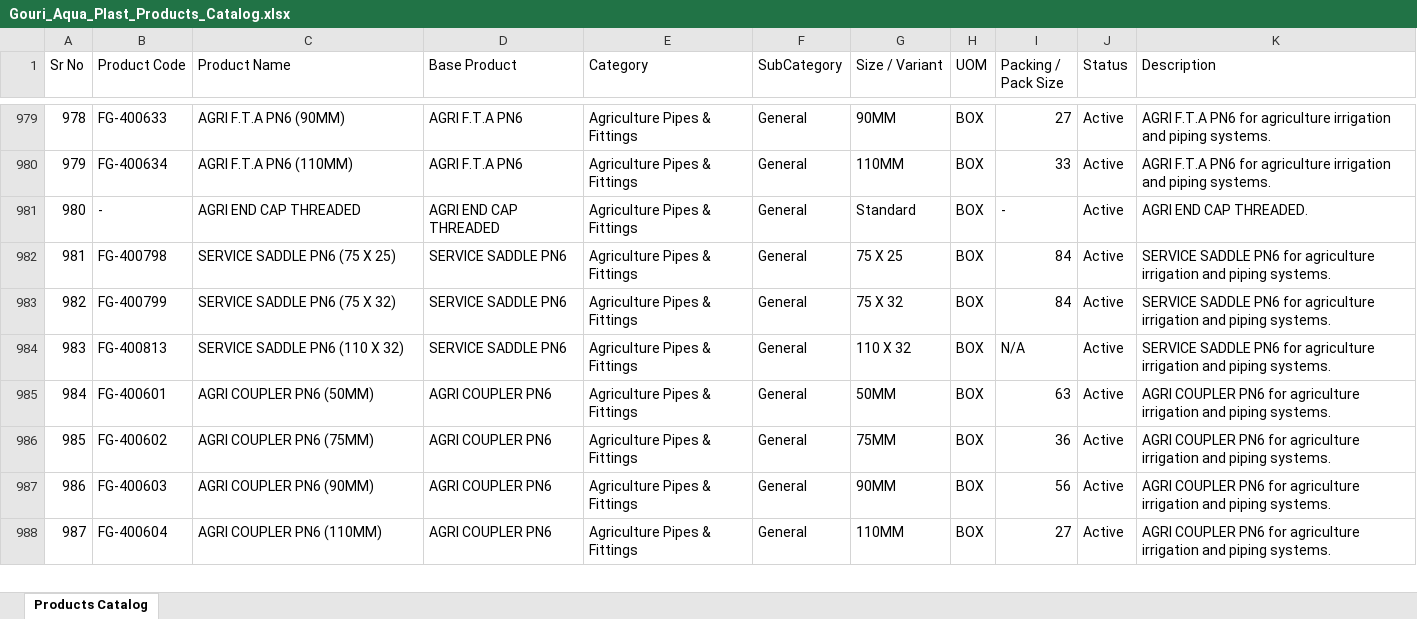
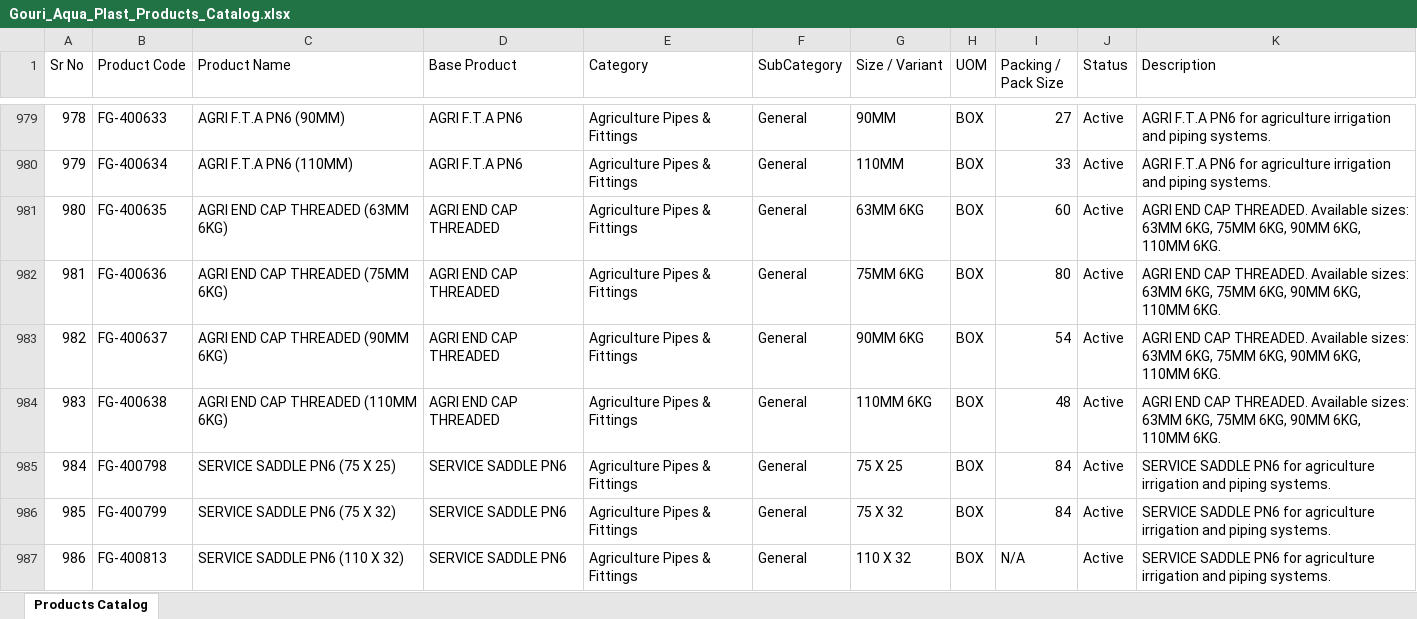
Before and after one commit to nileshapendharkar/quotation-app-backend, an Excel workbook: public/Gouri_Aqua_Plast_Products_Catalog.xlsx, sheet Products Catalog, drawn as a sheet; only a part is shown, gaps mark what is left out; the shorter side is filled out with more unchanged rows; values as stored, in another font and other column widths than the file's, no borders; addresses are those after the commit; the diff names each change by its address in the sheet, - before the commit and + after, or states it on an @@ line.

Commit message:
Update AGRI END CAP THREADED variants (63MM-110MM 6KG) with packing and FG product codes

```diff
--- a/public/Gouri_Aqua_Plast_Products_Catalog.xlsx (sheet Products Catalog)
+++ b/public/Gouri_Aqua_Plast_Products_Catalog.xlsx (sheet Products Catalog)
-B981 (Product Code): -
+B981 (Product Code): FG-400635
-C981 (Product Name): AGRI END CAP THREADED
+C981 (Product Name): AGRI END CAP THREADED (63MM 6KG)
-G981 (Size / Variant): Standard
+G981 (Size / Variant): 63MM 6KG
-I981 (Packing / Pack Size): -
+I981 (Packing / Pack Size): 60
-K981 (Description): …CAP THREADED.
+K981 (Description): …CAP THREADED. Available sizes: 63MM 6KG, 75MM 6KG, 90MM 6KG, 110MM 6KG.
+row 982: 981 | FG-400636 | AGRI END CAP THREADED (75MM 6KG) | AGRI END CAP THREADED | Agriculture Pipes & Fittings | General | 75MM 6KG | BOX | 80 | Active | AGRI END CAP THREADED. Available sizes: 63MM 6KG, 75MM 6KG, 90MM 6KG, 110MM 6KG.
+row 983: 982 | FG-400637 | AGRI END CAP THREADED (90MM 6KG) | AGRI END CAP THREADED | Agriculture Pipes & Fittings | General | 90MM 6KG | BOX | 54 | Active | AGRI END CAP THREADED. Available sizes: 63MM 6KG, 75MM 6KG, 90MM 6KG, 110MM 6KG.
+row 984: 983 | FG-400638 | AGRI END CAP THREADED (110MM 6KG) | AGRI END CAP THREADED | Agriculture Pipes & Fittings | General | 110MM 6KG | BOX | 48 | Active | AGRI END CAP THREADED. Available sizes: 63MM 6KG, 75MM 6KG, 90MM 6KG, 110MM 6KG.
@@ column A (Sr No) renumbered from row 985 down @@
```
Also changed, not shown: 3 other files.
